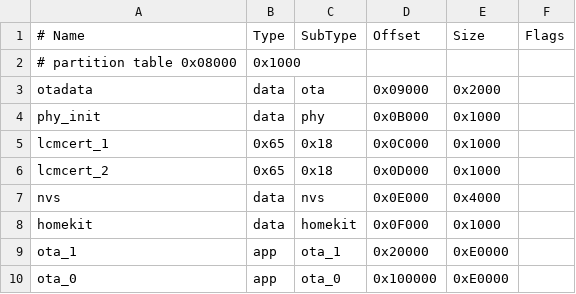
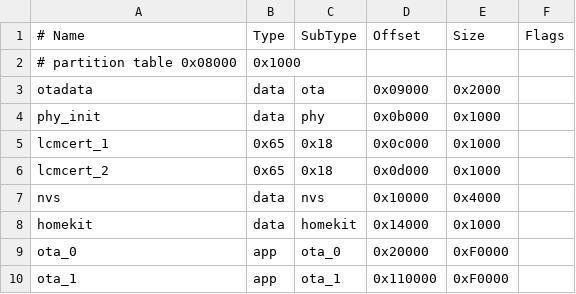
Before and after one commit to AchimPieters/esp32-homekit-demo, a CSV file: examples/lcm/partitions/partitions_esp32.csv, drawn as a sheet; removed rows and columns are numbered as before the commit, all else as after; the diff names each change by its address in the sheet, - before the commit and + after, or states it on an @@ line.

Commit message:
Partition size LCM

```diff
--- a/examples/lcm/partitions/partitions_esp32.csv
+++ b/examples/lcm/partitions/partitions_esp32.csv
-D4 (Offset): 0x0B000
+D4 (Offset): 0x0b000
-D5 (Offset): 0x0C000
+D5 (Offset): 0x0c000
-D6 (Offset): 0x0D000
+D6 (Offset): 0x0d000
-D7 (Offset): 0x0E000
+D7 (Offset): 0x10000
-D8 (Offset): 0x0F000
+D8 (Offset): 0x14000
-row 9: ota_1 | app | ota_1 | 0x20000 | 0xE0000
-D9 (Offset): 0x100000
+D9 (Offset): 0x20000
-E9 (Size): 0xE0000
+E9 (Size): 0xF0000
+row 10: ota_1 | app | ota_1 | 0x110000 | 0xF0000
```
Also changed, not shown: 1 other file.
